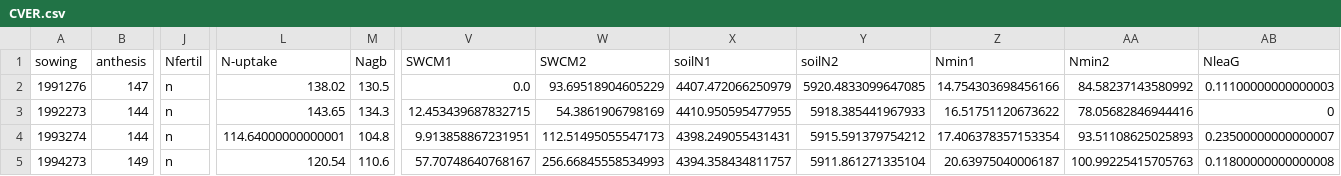
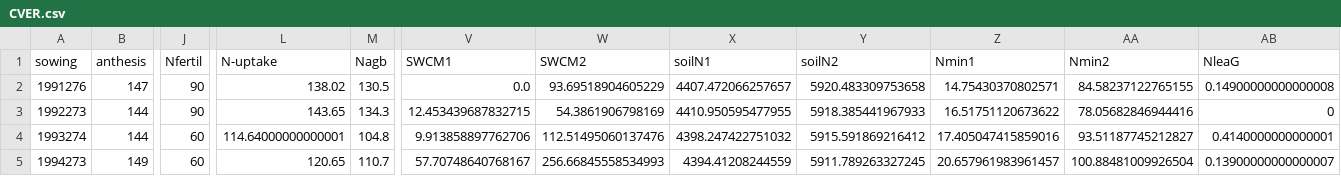
Before and after one commit to zalf-lsa/macsur-croprotations-cz, a CSV file: step_A/out/Wheat/CVER.csv, drawn as a sheet; only a part is shown, gaps mark what is left out; the diff covers the shown part only; the diff names each change by its address in the sheet, - before the commit and + after, or states it on an @@ line.

Commit message:
preparing step B: local run
(to be fixed)

```diff
--- a/step_A/out/Wheat/CVER.csv
+++ b/step_A/out/Wheat/CVER.csv
-J2:J3 (Nfertil): n
+J2:J3 (Nfertil): 90
-X2 (soilN1): 4407.472066250979
+X2 (soilN1): 4407.472066257657
-Y2 (soilN2): 5920.4833099647085
+Y2 (soilN2): 5920.483309753658
-Z2 (Nmin1): 14.754303698456166
+Z2 (Nmin1): 14.75430370802571
-AA2 (Nmin2): 84.58237143580992
+AA2 (Nmin2): 84.58237122765155
-AB2 (NleaG): 0.11100000000000003
+AB2 (NleaG): 0.14900000000000008
-J4:J5 (Nfertil): n
+J4:J5 (Nfertil): 60
-V4 (SWCM1): 9.913858867231951
+V4 (SWCM1): 9.913858897762706
-W4 (SWCM2): 112.51495055547173
+W4 (SWCM2): 112.51495060137476
-X4 (soilN1): 4398.249055431431
+X4 (soilN1): 4398.247422751032
-Y4 (soilN2): 5915.591379754212
+Y4 (soilN2): 5915.591869216412
-Z4 (Nmin1): 17.406378357153354
+Z4 (Nmin1): 17.405047415859016
-AA4 (Nmin2): 93.51108625025893
+AA4 (Nmin2): 93.51187745212827
-AB4 (NleaG): 0.23500000000000007
+AB4 (NleaG): 0.4140000000000001
-L5 (N-uptake): 120.54
+L5 (N-uptake): 120.65
-M5 (Nagb): 110.6
+M5 (Nagb): 110.7
-X5 (soilN1): 4394.358434811757
+X5 (soilN1): 4394.41208244559
-Y5 (soilN2): 5911.861271335104
+Y5 (soilN2): 5911.789263327245
-Z5 (Nmin1): 20.63975040006187
+Z5 (Nmin1): 20.657961983961457
-AA5 (Nmin2): 100.99225415705763
+AA5 (Nmin2): 100.88481009926504
-AB5 (NleaG): 0.11800000000000008
+AB5 (NleaG): 0.13900000000000007
```
Also changed, not shown: 73 edited cells elsewhere in this file, step_A/out/Maize/CLED.csv, step_A/out/Maize/CVER.csv, 14 other files.
